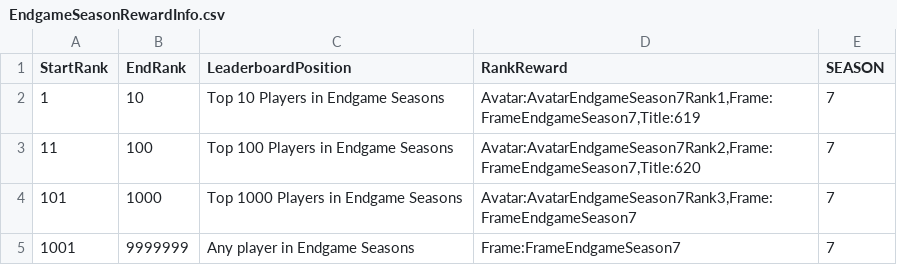
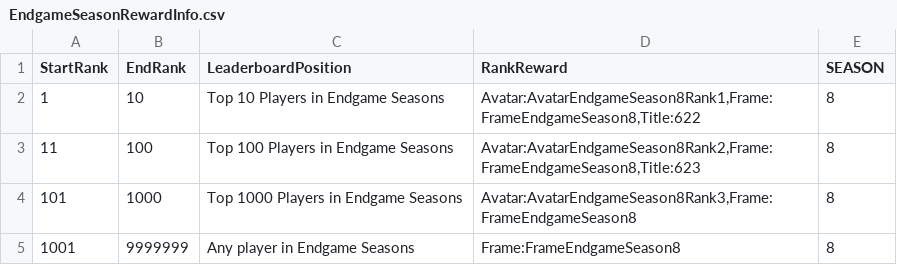
Before and after one commit to rawrzcookie/TT2_CSV, a CSV file: csv/EndgameSeasonRewardInfo.csv, drawn as a sheet.

```diff
--- a/csv/EndgameSeasonRewardInfo.csv
+++ b/csv/EndgameSeasonRewardInfo.csv
@@ -1,5 +1,5 @@
 StartRank,EndRank,LeaderboardPosition,RankReward,SEASON
-1,10,Top 10 Players in Endgame Seasons,"Avatar:AvatarEndgameSeason7Rank1,Frame:FrameEndgameSeason7,Title:619",7
-11,100,Top 100 Players in Endgame Seasons,"Avatar:AvatarEndgameSeason7Rank2,Frame:FrameEndgameSeason7,Title:620",7
-101,1000,Top 1000 Players in Endgame Seasons,"Avatar:AvatarEndgameSeason7Rank3,Frame:FrameEndgameSeason7",7
-1001,9999999,Any player in Endgame Seasons,Frame:FrameEndgameSeason7,7
+1,10,Top 10 Players in Endgame Seasons,"Avatar:AvatarEndgameSeason8Rank1,Frame:FrameEndgameSeason8,Title:622",8
+11,100,Top 100 Players in Endgame Seasons,"Avatar:AvatarEndgameSeason8Rank2,Frame:FrameEndgameSeason8,Title:623",8
+101,1000,Top 1000 Players in Endgame Seasons,"Avatar:AvatarEndgameSeason8Rank3,Frame:FrameEndgameSeason8",8
+1001,9999999,Any player in Endgame Seasons,Frame:FrameEndgameSeason8,8
```
Also changed, not shown: csv/LocalizationUpdateInfo.csv, csv/ShopBundleInfo.csv, 1 other file.
